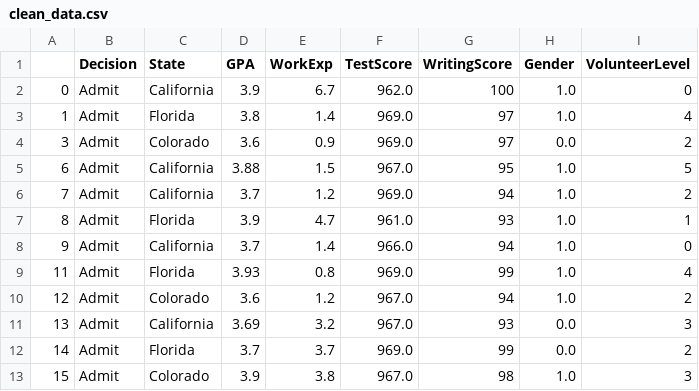
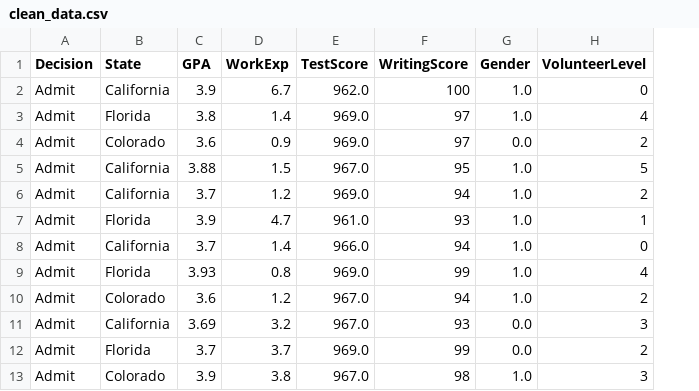
Before and after one commit to ad1589/dsan-5900.github.io, a CSV file: data/clean_data.csv, drawn as a sheet; only a part is shown; the diff names each change by its address in the sheet, - before the commit and + after, or states it on an @@ line.

Commit message:
deleting index col

```diff
--- a/data/clean_data.csv
+++ b/data/clean_data.csv
-column A, rows 2-13: 0 | 1 | 3 | 6 | 7 | 8 | 9 | 11 | 12 | 13 | 14 | 15
```
